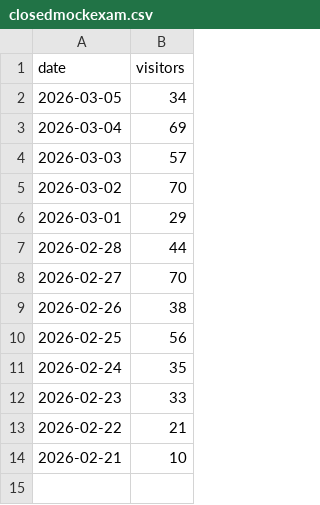
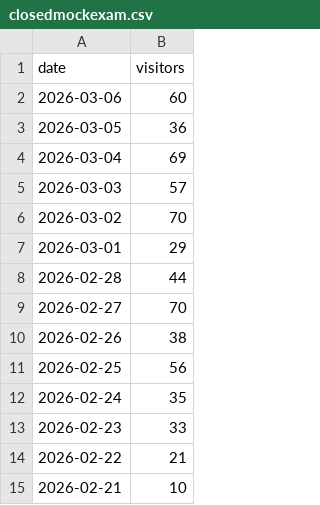
Before and after one commit to ceo730/imweb-stats, a CSV file: data/closedmockexam.csv, drawn as a sheet.

```diff
--- a/data/closedmockexam.csv
+++ b/data/closedmockexam.csv
@@ -1,3 +1,4 @@
 date,visitors
-2026-03-05,34
+2026-03-06,60
+2026-03-05,36
 2026-03-04,69
```
Also changed, not shown: 1 other file.
